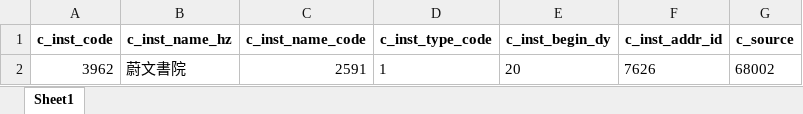
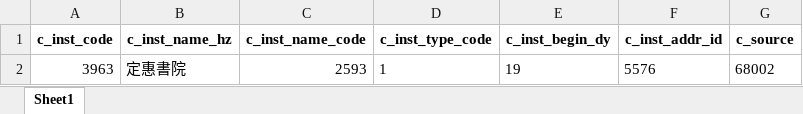
Before and after one commit to cbdb-project/create-new-institutes-for-cbdb, an Excel workbook: output_inst_info.xlsx, sheet Sheet1, drawn as a sheet; values as stored, in another font and other column widths than the file's, no borders; removed rows and columns are numbered as before the commit, all else as after; the diff names each change by its address in the sheet, - before the commit and + after, or states it on an @@ line.

```diff
--- a/output_inst_info.xlsx (sheet Sheet1)
+++ b/output_inst_info.xlsx (sheet Sheet1)
-row 2: 3962 | 蔚文書院 | 2591 | 1 | 20 | 7626 | 68002
+row 2: 3963 | 定惠書院 | 2593 | 1 | 19 | 5576 | 68002
```
Also changed, not shown: 3 other files.
